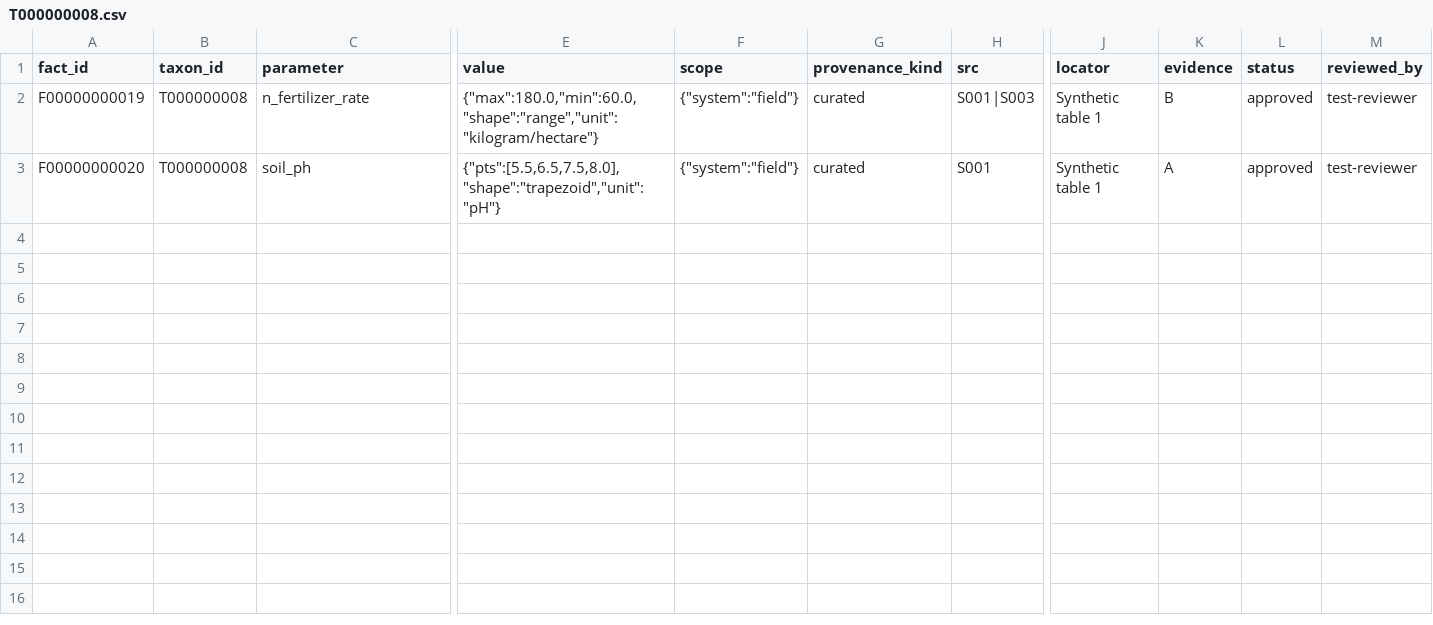
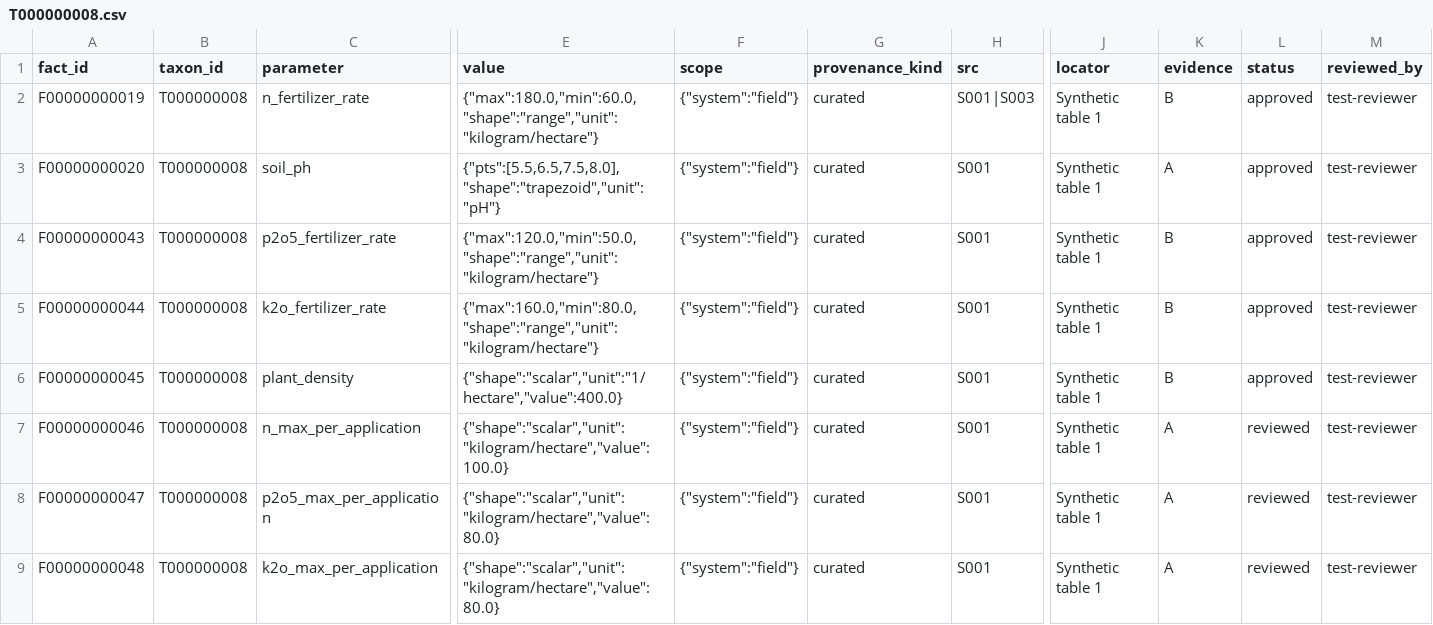
Before and after one commit to WoodinGlass/agri-agronomy-core, a CSV file: src/agri_core/_samples/sample_pack/facts/T000000008.csv, drawn as a sheet; only a part is shown, gaps mark what is left out; rows hold the shown columns only; the diff names each change by its address in the sheet, - before the commit and + after, or states it on an @@ line.

Commit message:
feat(sample-pack): expand to cover M14 irrigation, fertilizer, water-quality
M14 part 2: sample pack expansion. Adds 28 facts to four taxa to
exercise the M14 irrigation, fertilizer, and water-quality paths in
tests and scenario fixtures.

- T000000001 (annual, field): +14 facts. Kc (initial/mid/late),
  kc_stage_length (initial/development/mid/late), depletion_fraction,
  p2o5/k2o_fertilizer_rate, plant_density, and the three dose caps.
- T000000002 (aquatic): +3 facts. ponding_depth, predrain_days,
  water_ec_max.
- T000000007 (perennial): +5 facts. Kc (initial/late) and
  kc_stage_length (initial/development/late). Midseason was already
  present from M5.
- T000000008 (woody): +6 facts. p2o5/k2o_fertilizer_rate,
  plant_density, and the three dose caps.

Structure preserved (invariants used by test_sample_pack.py):
- 8 taxa unchanged.
- T000000005 still factless (one_taxon_without_facts test).
- No new value shapes (scalar and range only).
- Fact IDs F21-F48; unique; format unchanged.
- All scope values match the parameter's scope_keys.
- No new sources, no new datasets, no new names.

Safety-critical facts:
- The six dose caps (F32-F34, F46-F48) carry status=reviewed, not
  approved. Single-reviewer `reviewed` does not trigger
  PACK_SAFETY_DOUBLE_REVIEW_MISSING; resolve_fact still raises the
  effective floor to `reviewed` and reports safety_min_status_raised.
  Double-review approval stays a data task in agri-knowledge.

Hash and KAT updates:
- `agri-core pack lock` regenerated content_hash:
  sha256:4e1aa9e44d66ffed76477074f5adc9b6dcd3d85e6af455cb4e3be1cb1c9b2278
- SAMPLE_PACK_CONTENT_HASH in tests/contract/test_sample_pack.py
  updated to match.
- test_sqlite_build.py::test_row_counts_match_source_tables facts
  count updated 20 -> 48.

Verification:
- agri-core validate --pack sample: 0 errors.
- Sample pack tests: 98 passed.
- Full suite: 1882 passed, 1 skipped, 1 xfailed.
- Coverage: >= 90%.
- ruff, ruff format, mypy clean.

```diff
--- a/src/agri_core/_samples/sample_pack/facts/T000000008.csv
+++ b/src/agri_core/_samples/sample_pack/facts/T000000008.csv
+row 4: F00000000043 | T000000008 | p2o5_fertilizer_rate | {"max":120.0,"min":50.0,"shape":"range","unit":"kilogram/hectare"} | {"system":"field"} | curated | S001 | Synthetic table 1 | B | approved | test-reviewer
+row 5: F00000000044 | T000000008 | k2o_fertilizer_rate | {"max":160.0,"min":80.0,"shape":"range","unit":"kilogram/hectare"} | {"system":"field"} | curated | S001 | Synthetic table 1 | B | approved | test-reviewer
+row 6: F00000000045 | T000000008 | plant_density | {"shape":"scalar","unit":"1/hectare","value":400.0} | {"system":"field"} | curated | S001 | Synthetic table 1 | B | approved | test-reviewer
+row 7: F00000000046 | T000000008 | n_max_per_application | {"shape":"scalar","unit":"kilogram/hectare","value":100.0} | {"system":"field"} | curated | S001 | Synthetic table 1 | A | reviewed | test-reviewer
+row 8: F00000000047 | T000000008 | p2o5_max_per_application | {"shape":"scalar","unit":"kilogram/hectare","value":80.0} | {"system":"field"} | curated | S001 | Synthetic table 1 | A | reviewed | test-reviewer
+row 9: F00000000048 | T000000008 | k2o_max_per_application | {"shape":"scalar","unit":"kilogram/hectare","value":80.0} | {"system":"field"} | curated | S001 | Synthetic table 1 | A | reviewed | test-reviewer
```
Also changed, not shown: src/agri_core/_samples/sample_pack/facts/T000000001.csv, src/agri_core/_samples/sample_pack/facts/T000000002.csv, 4 other files.
